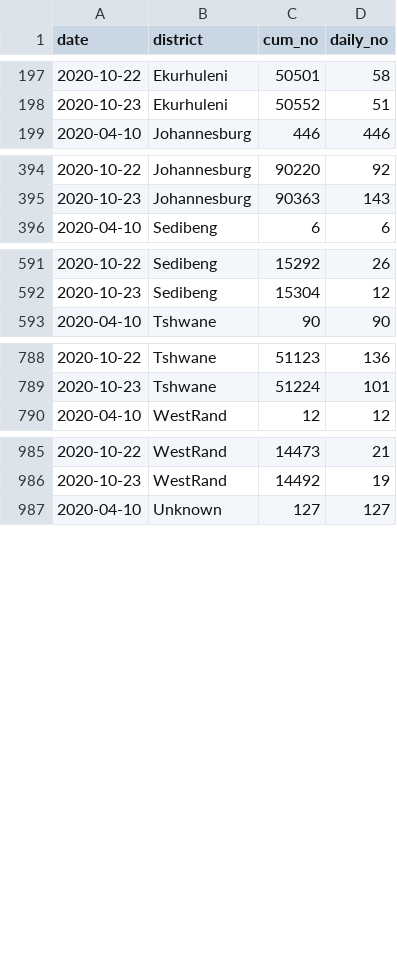
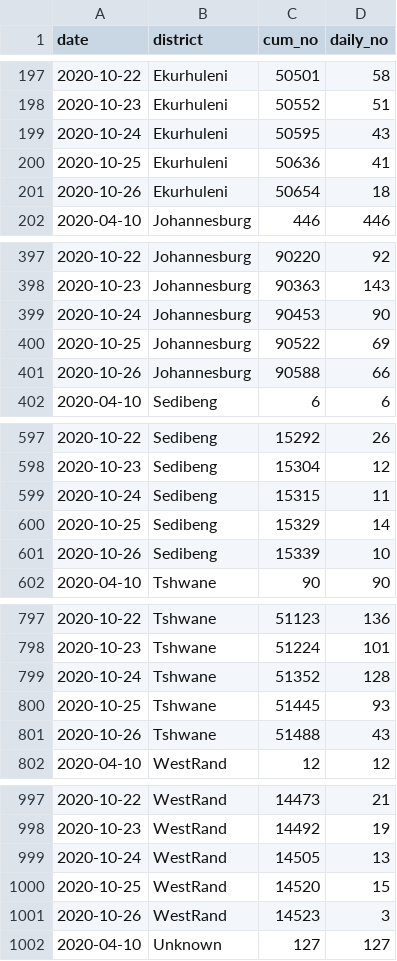
Before and after one commit to SimonRosen173/Covid19SAData, a CSV file: data/confirmed_by_dist_gp_timeline.csv, drawn as a sheet; only a part is shown, gaps mark what is left out; the diff covers the shown part only; the diff names each change by its address in the sheet, - before the commit and + after, or states it on an @@ line.

Commit message:
[auto] Data updated - 2020-10-28  8:00:22.62

```diff
--- a/data/confirmed_by_dist_gp_timeline.csv
+++ b/data/confirmed_by_dist_gp_timeline.csv
+row 199: 2020-10-24 | Ekurhuleni | 50595 | 43
+row 200: 2020-10-25 | Ekurhuleni | 50636 | 41
+row 201: 2020-10-26 | Ekurhuleni | 50654 | 18
+row 399: 2020-10-24 | Johannesburg | 90453 | 90
+row 400: 2020-10-25 | Johannesburg | 90522 | 69
+row 401: 2020-10-26 | Johannesburg | 90588 | 66
+row 599: 2020-10-24 | Sedibeng | 15315 | 11
+row 600: 2020-10-25 | Sedibeng | 15329 | 14
+row 601: 2020-10-26 | Sedibeng | 15339 | 10
+row 799: 2020-10-24 | Tshwane | 51352 | 128
+row 800: 2020-10-25 | Tshwane | 51445 | 93
+row 801: 2020-10-26 | Tshwane | 51488 | 43
+row 999: 2020-10-24 | WestRand | 14505 | 13
+row 1000: 2020-10-25 | WestRand | 14520 | 15
+row 1001: 2020-10-26 | WestRand | 14523 | 3
```
Also changed, not shown: 3 added rows elsewhere in this file, data/all_cum_data.csv, data/all_daily_data.csv, 37 other files.
